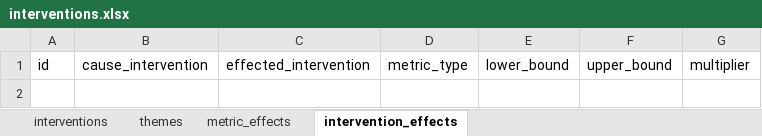
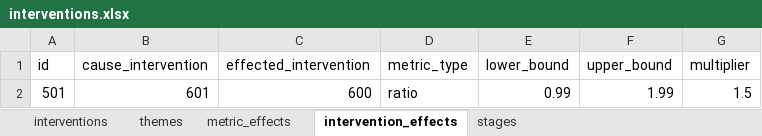
Before and after one commit to Hydra0201/Tech-Titans, an Excel workbook: app/data_ingestion/interventions.xlsx, sheet intervention_effects, drawn as a sheet; values as stored, in another font and other column widths than the file's, no borders; the diff names each change by its address in the sheet, - before the commit and + after, or states it on an @@ line.

```diff
--- a/app/data_ingestion/interventions.xlsx (sheet intervention_effects)
+++ b/app/data_ingestion/interventions.xlsx (sheet intervention_effects)
+sheet tab: stages
+row 2: 501 | 601 | 600 | ratio | 0.99 | 1.99 | 1.5
```
Also changed, not shown: sheet interventions, sheet metric_effects, sheet themes, 6 other files.
